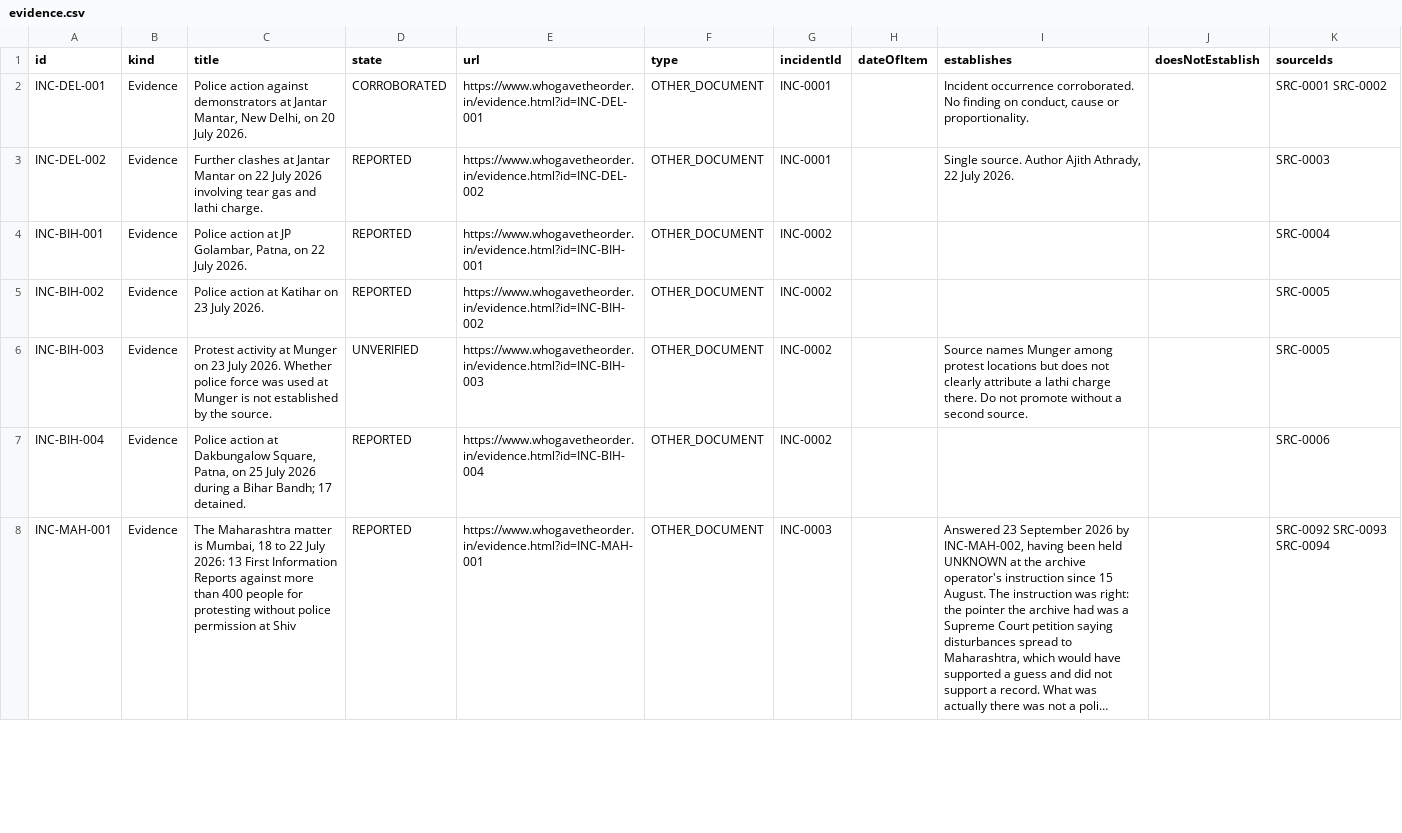
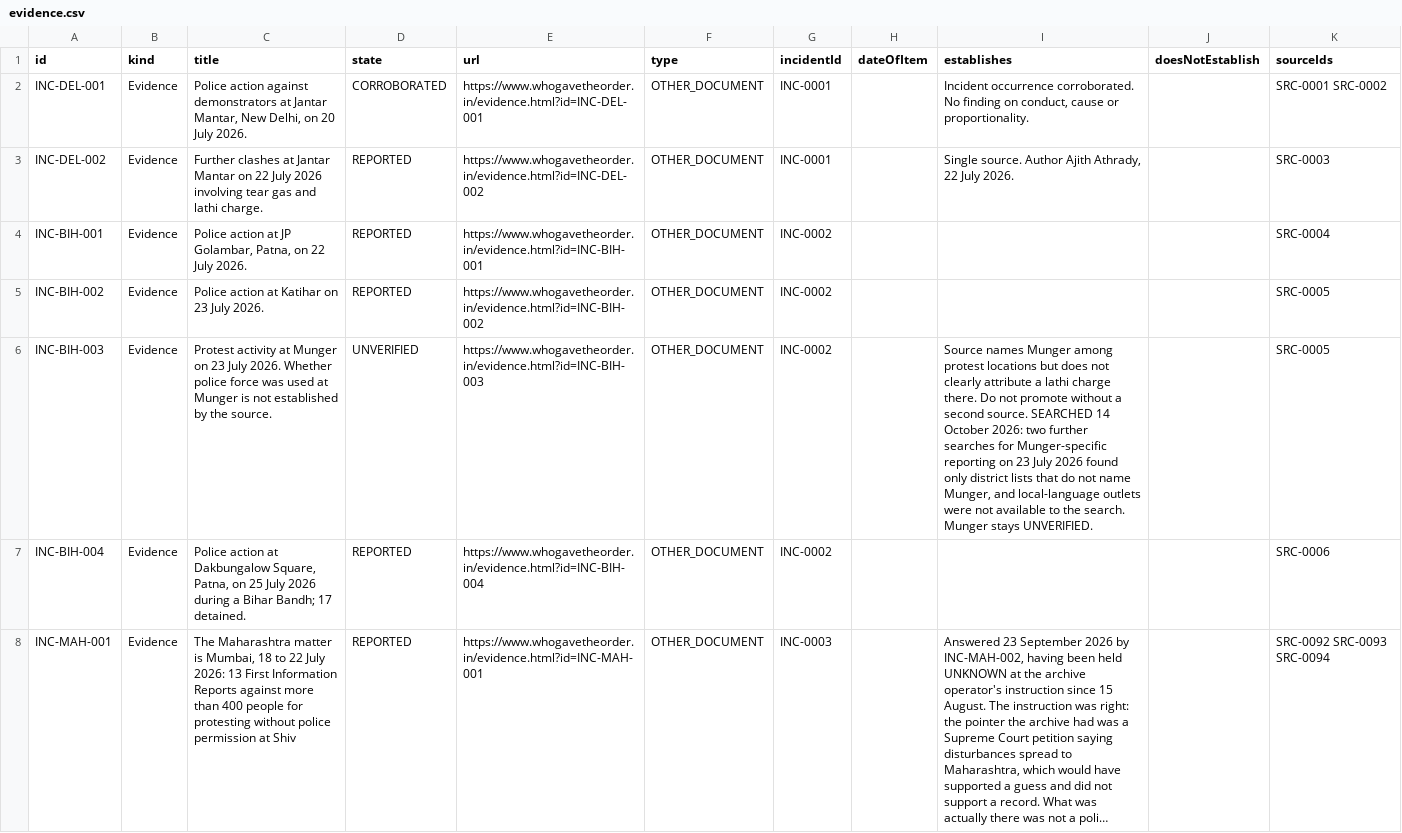
Before and after one commit to Varnasr/WhoGaveTheOrder, a CSV file: data/export/evidence.csv, drawn as a sheet; only a part is shown; long unchanged cells end in …; the diff covers the shown part only; the diff names each change by its address in the sheet, - before the commit and + after, or states it on an @@ line.

```diff
--- a/data/export/evidence.csv
+++ b/data/export/evidence.csv
-I6 (establishes): …second source.
+I6 (establishes): …second source. SEARCHED 14 October 2026: two further searches for Munger-specific reporting on 23 July 2026 found only district lists that do not name Munger, and local-language outlets were not available to the search. Munger stays UNVERIFIED.
```
Also changed, not shown: 1 added row and 1 edited cell elsewhere in this file, data/export/incident.csv, data/export/source.csv, 6 other files.
